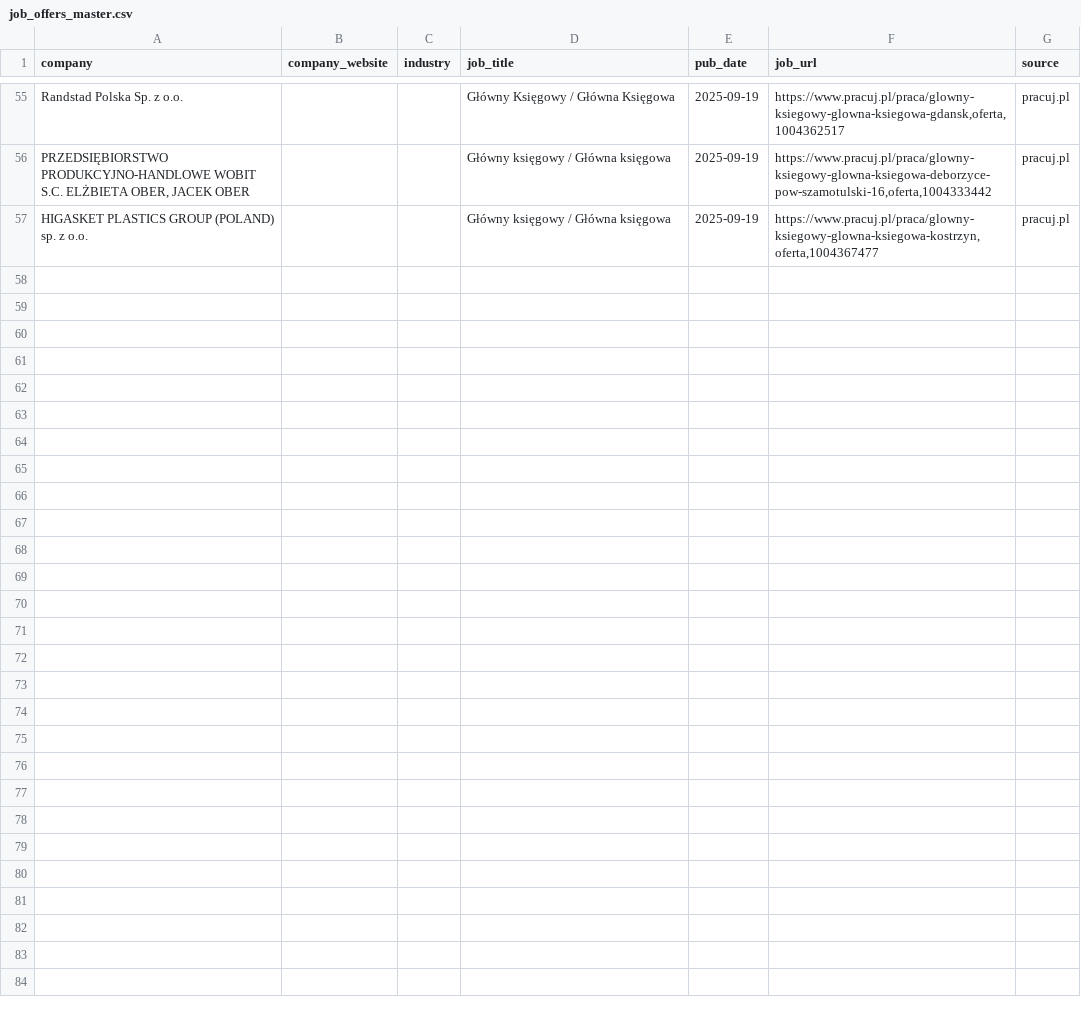
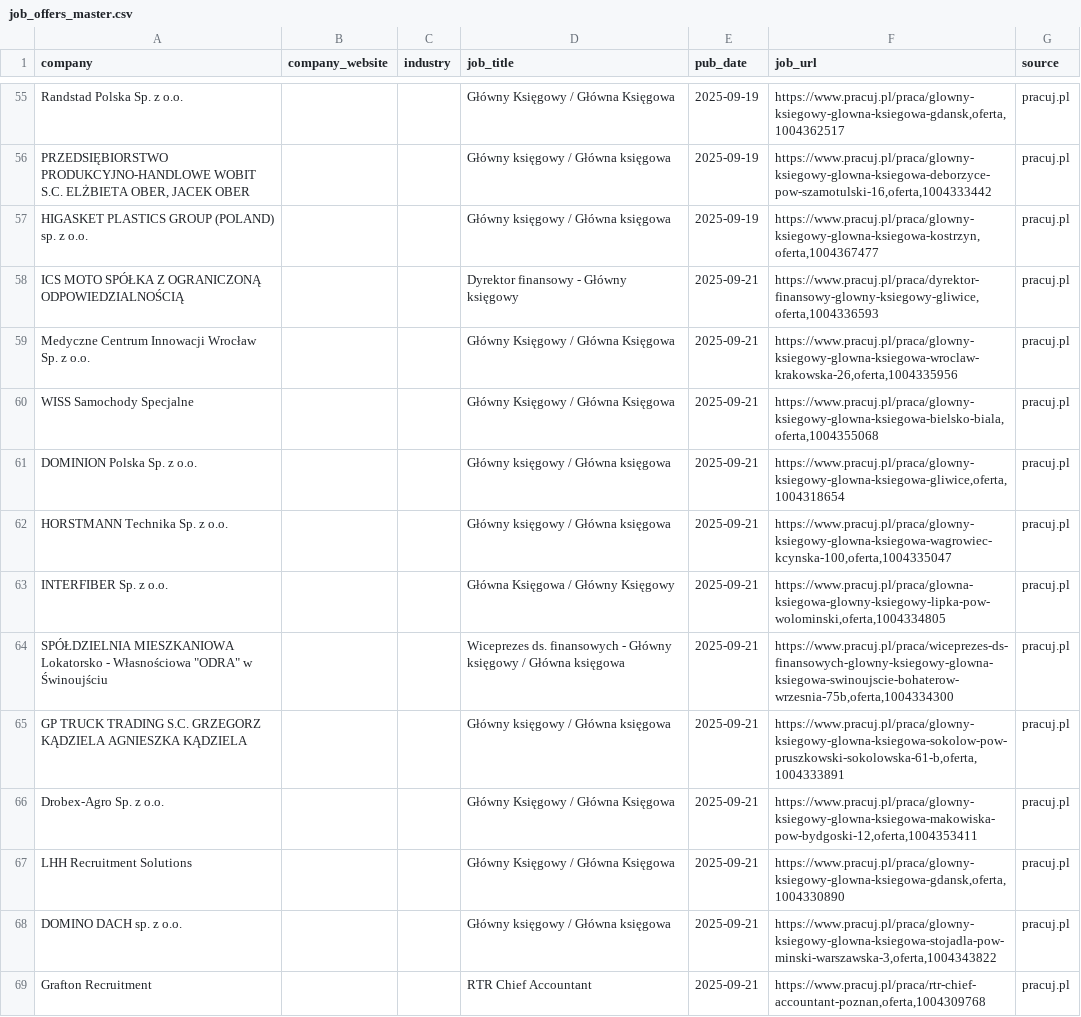
Before and after one commit to Natib8/job-monitor-chg, a CSV file: data/job_offers_master.csv, drawn as a sheet; only a part is shown, gaps mark what is left out; the diff names each change by its address in the sheet, - before the commit and + after, or states it on an @@ line.

```diff
--- a/data/job_offers_master.csv
+++ b/data/job_offers_master.csv
+row 58: ICS MOTO SPÓŁKA Z OGRANICZONĄ ODPOWIEDZIALNOŚCIĄ |  |  | Dyrektor finansowy - Główny księgowy | 2025-09-21 | https://www.pracuj.pl/praca/dyrektor-finansowy-glowny-ksiegowy-gliwice,oferta,1004336593 | pracuj.pl
+row 59: Medyczne Centrum Innowacji Wrocław Sp. z o.o. |  |  | Główny Księgowy / Główna Księgowa | 2025-09-21 | https://www.pracuj.pl/praca/glowny-ksiegowy-glowna-ksiegowa-wroclaw-krakowska-26,oferta,1004335956 | pracuj.pl
+row 60: WISS Samochody Specjalne |  |  | Główny Księgowy / Główna Księgowa | 2025-09-21 | https://www.pracuj.pl/praca/glowny-ksiegowy-glowna-ksiegowa-bielsko-biala,oferta,1004355068 | pracuj.pl
+row 61: DOMINION Polska Sp. z o.o. |  |  | Główny księgowy / Główna księgowa | 2025-09-21 | https://www.pracuj.pl/praca/glowny-ksiegowy-glowna-ksiegowa-gliwice,oferta,1004318654 | pracuj.pl
+row 62: HORSTMANN Technika Sp. z o.o. |  |  | Główny księgowy / Główna księgowa | 2025-09-21 | https://www.pracuj.pl/praca/glowny-ksiegowy-glowna-ksiegowa-wagrowiec-kcynska-100,oferta,1004335047 | pracuj.pl
+row 63: INTERFIBER Sp. z o.o. |  |  | Główna Księgowa / Główny Księgowy | 2025-09-21 | https://www.pracuj.pl/praca/glowna-ksiegowa-glowny-ksiegowy-lipka-pow-wolominski,oferta,1004334805 | pracuj.pl
+row 64: SPÓŁDZIELNIA MIESZKANIOWA Lokatorsko - Własnościowa "ODRA" w Świnoujściu |  |  | Wiceprezes ds. finansowych - Główny księgowy / Główna księgowa | 2025-09-21 | https://www.pracuj.pl/praca/wiceprezes-ds-finansowych-glowny-ksiegowy-glowna-ksiegowa-swinoujscie-bohaterow-wrzesnia-75b,oferta,1004334300 | pracuj.pl
+row 65: GP TRUCK TRADING S.C. GRZEGORZ KĄDZIELA AGNIESZKA KĄDZIELA |  |  | Główny księgowy / Główna księgowa | 2025-09-21 | https://www.pracuj.pl/praca/glowny-ksiegowy-glowna-ksiegowa-sokolow-pow-pruszkowski-sokolowska-61-b,oferta,1004333891 | pracuj.pl
+row 66: Drobex-Agro Sp. z o.o. |  |  | Główny Księgowy / Główna Księgowa | 2025-09-21 | https://www.pracuj.pl/praca/glowny-ksiegowy-glowna-ksiegowa-makowiska-pow-bydgoski-12,oferta,1004353411 | pracuj.pl
+row 67: LHH Recruitment Solutions |  |  | Główny Księgowy / Główna Księgowa | 2025-09-21 | https://www.pracuj.pl/praca/glowny-ksiegowy-glowna-ksiegowa-gdansk,oferta,1004330890 | pracuj.pl
+row 68: DOMINO DACH sp. z o.o. |  |  | Główny księgowy / Główna księgowa | 2025-09-21 | https://www.pracuj.pl/praca/glowny-ksiegowy-glowna-ksiegowa-stojadla-pow-minski-warszawska-3,oferta,1004343822 | pracuj.pl
+row 69: Grafton Recruitment |  |  | RTR Chief Accountant | 2025-09-21 | https://www.pracuj.pl/praca/rtr-chief-accountant-poznan,oferta,1004309768 | pracuj.pl
```
Also changed, not shown: 2 other files.
